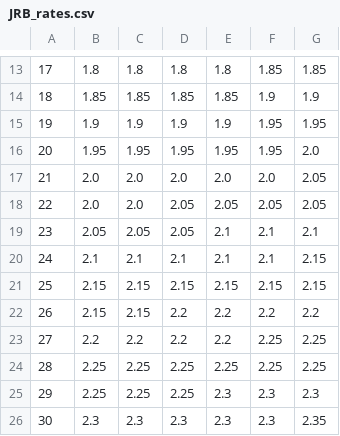
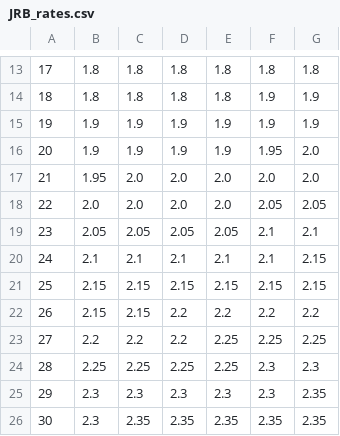
Before and after one commit to Ashihara-Y/VFM_calc, a CSV file: JRB_rates.csv, drawn as a sheet; only a part is shown, gaps mark what is left out; removed rows and columns are numbered as before the commit, all else as after; the diff covers the shown part only; the diff names each change by its address in the sheet, - before the commit and + after, or states it on an @@ line.

```diff
--- a/JRB_rates.csv
+++ b/JRB_rates.csv
@@ column A renumbered between rows 2 and 25 @@
-F13: 1.85
+F13: 1.8
-G13: 1.85
+G13: 1.8
-row 14: 18 | 1.85 | 1.85 | 1.85 | 1.85 | 1.9 | 1.9
+row 14: 18 | 1.8 | 1.8 | 1.8 | 1.8 | 1.9 | 1.9
+row 15: 19 | 1.9 | 1.9 | 1.9 | 1.9 | 1.9 | 1.9
-G16: 1.95
+G16: 2.0
-C17: 1.95
+C17: 2.0
-D17: 1.95
+D17: 2.0
-E17: 1.95
+E17: 2.0
-F17: 1.95
+F17: 2.0
-F18: 2.0
+F18: 2.05
-row 18: 22 | 2.0 | 2.0 | 2.05 | 2.05 | 2.05 | 2.05
-E19: 2.1
+E19: 2.05
-E23: 2.2
+E23: 2.25
-row 24: 28 | 2.25 | 2.25 | 2.25 | 2.25 | 2.25 | 2.25
-E24: 2.3
+E24: 2.25
+row 26: 30 | 2.3 | 2.35 | 2.35 | 2.35 | 2.35 | 2.35
```
Also changed, not shown: 4 added rows, 4 removed rows and 22 edited cells elsewhere in this file, 1 other file.
